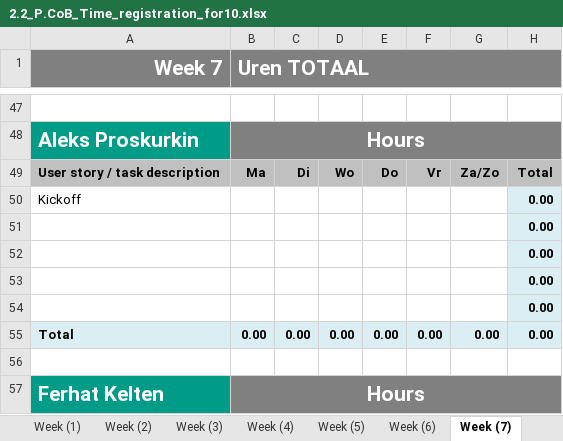
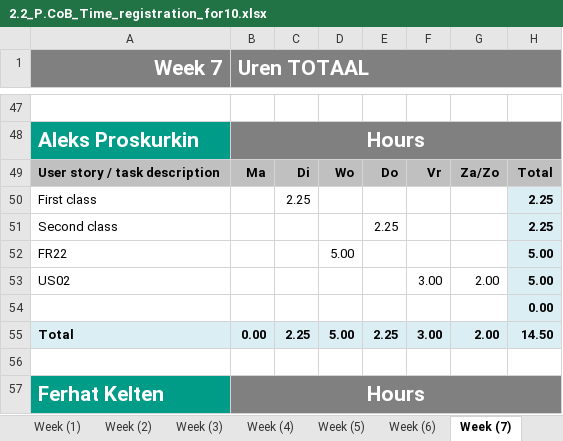
Before and after one commit to ViktorGox/ProjectClientOnBoardGitProject, an Excel workbook: 2.2_P.CoB_Time_registration_for10.xlsx, sheet Week (7), drawn as a sheet; only a part is shown, gaps mark what is left out; values as stored, in another font and other column widths than the file's, no borders; removed rows and columns are numbered as before the commit, all else as after; the diff names each change by its address in the sheet, - before the commit and + after, or states it on an @@ line.

```diff
--- a/2.2_P.CoB_Time_registration_for10.xlsx (sheet Week (7))
+++ b/2.2_P.CoB_Time_registration_for10.xlsx (sheet Week (7))
-row 50: Kickoff |  |  |  |  |  |  | 0.00
+row 50: First class |  | 2.25 |  |  |  |  | 2.25
+row 51: Second class |  |  |  | 2.25 |  |  | 2.25
+row 52: FR22 |  |  | 5.00 |  |  |  | 5.00
+row 53: US02 |  |  |  |  | 3.00 | 2.00 | 5.00
-row 52:  |  |  |  |  |  |  | 0.00
-row 53:  |  |  |  |  |  |  | 0.00
-row 54:  |  |  |  |  |  |  | 0.00
-row 55: Total | 0.00 | 0.00 | 0.00 | 0.00 | 0.00 | 0.00 | 0.00
+row 55: Total | 0.00 | 2.25 | 5.00 | 2.25 | 3.00 | 2.00 | 14.50
```
Also changed, not shown: sheet Total, sheet Week (1), sheet Week (3), sheet Week (6), sheet Week (4), sheet Week (5), 1 more sheet, formulas that keep their value, charts or pictures, 1 other file.
